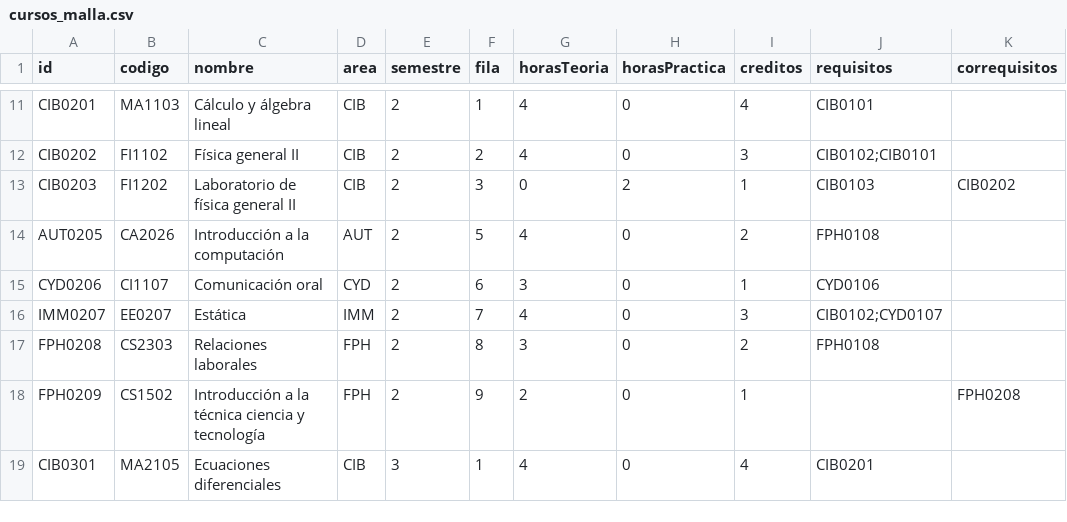
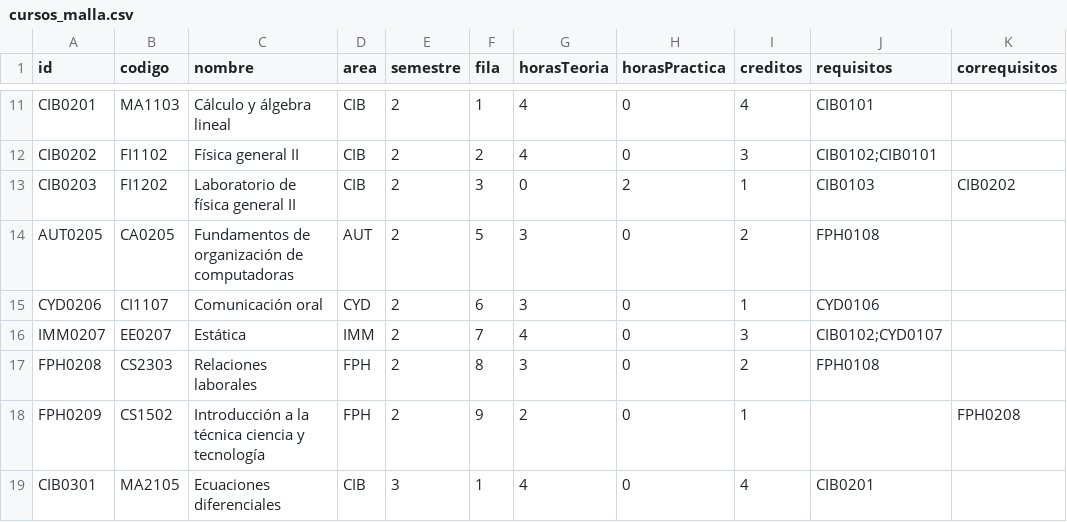
Before and after one commit to EIEM-TEC/CLIE, a CSV file: cursos/cursos_malla.csv, drawn as a sheet; only a part is shown, gaps mark what is left out; the diff names each change by its address in the sheet, - before the commit and + after, or states it on an @@ line.

```diff
--- a/cursos/cursos_malla.csv
+++ b/cursos/cursos_malla.csv
-B14 (codigo): CA2026
+B14 (codigo): CA0205
-C14 (nombre): Introducción a la computación
+C14 (nombre): Fundamentos de organización de computadoras
-G14 (horasTeoria): 4
+G14 (horasTeoria): 3
```
Also changed, not shown: cursos/cursos_rasgos.csv, 14 other files.
